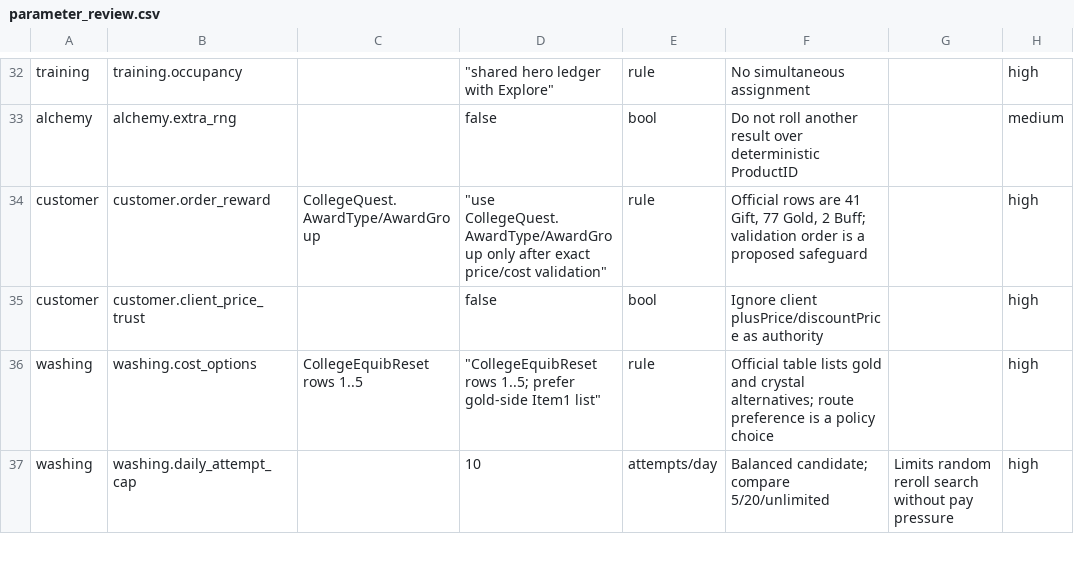
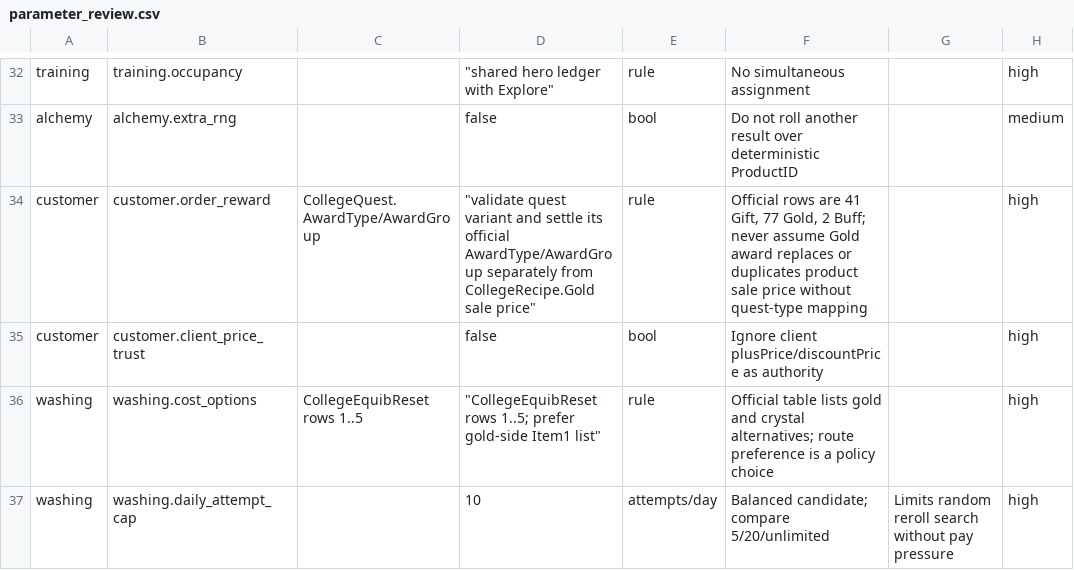
Before and after one commit to FenrirChen/x2, a CSV file: analysis/white_night_planet/compatibility/parameter_review.csv, drawn as a sheet; only a part is shown, gaps mark what is left out; the diff names each change by its address in the sheet, - before the commit and + after, or states it on an @@ line.

Commit message:
docs: record College customer, training, prayer and washing decisions

```diff
--- a/analysis/white_night_planet/compatibility/parameter_review.csv
+++ b/analysis/white_night_planet/compatibility/parameter_review.csv
-D34: "use CollegeQuest.AwardType/AwardGroup only after exact price/cost validation"
+D34: "validate quest variant and settle its official AwardType/AwardGroup separately from CollegeRecipe.Gold sale price"
-F34: …2 Buff; validation order is a proposed safeguard
+F34: …2 Buff; never assume Gold award replaces or duplicates product sale price without quest-type mapping
```
Also changed, not shown: 4 other files.
